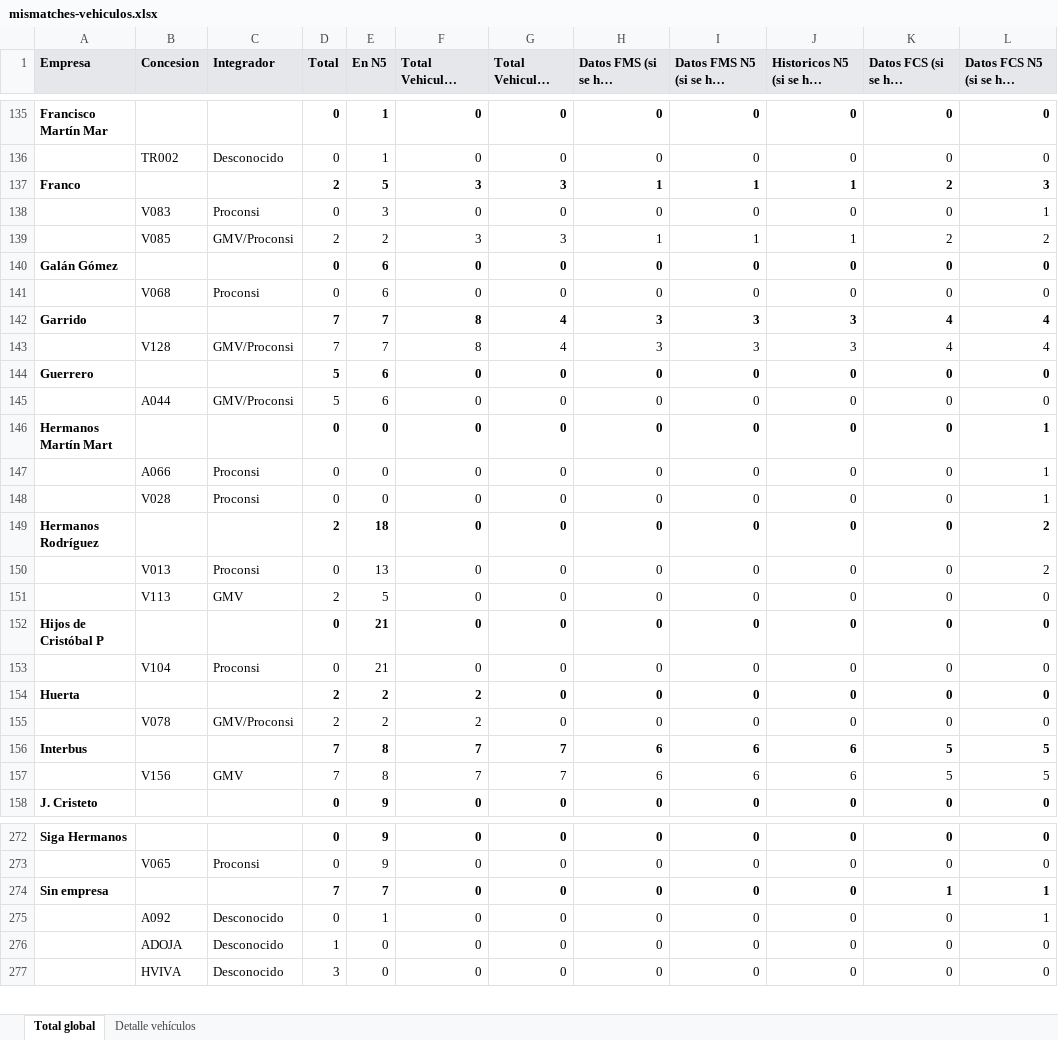
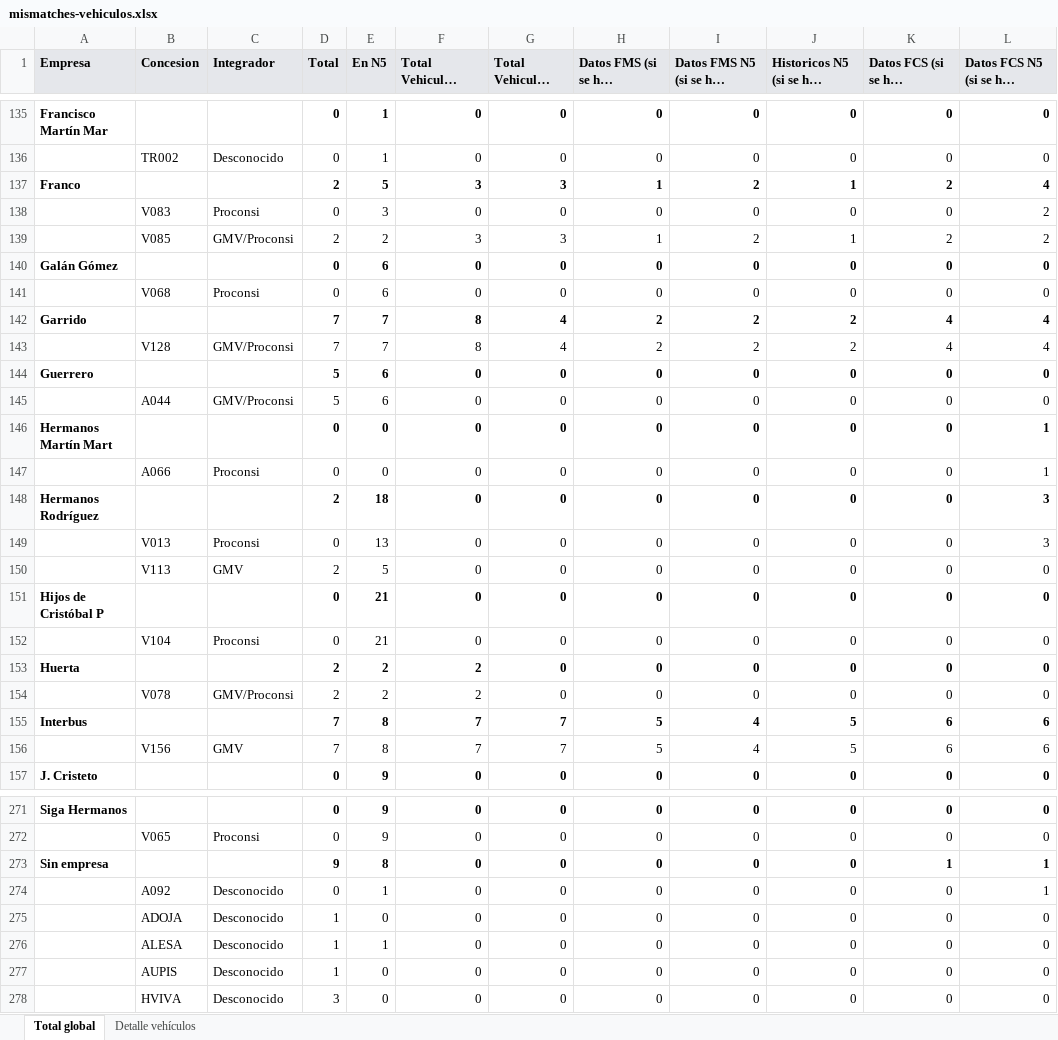
Before and after one commit to caumgmv/dashboard-jcyl, an Excel workbook: assets/mismatches-vehiculos.xlsx, sheet Total global, drawn as a sheet; only a part is shown, gaps mark what is left out; long unchanged cells end in …; values as stored, in another font and other column widths than the file's, no borders; removed rows and columns are numbered as before the commit, all else as after; the diff covers the shown part only; the diff names each change by its address in the sheet, - before the commit and + after, or states it on an @@ line.

```diff
--- a/assets/mismatches-vehiculos.xlsx (sheet Total global)
+++ b/assets/mismatches-vehiculos.xlsx (sheet Total global)
-I137: 1
+I137: 2
-L137: 3
+L137: 4
-L138: 1
+L138: 2
-I139: 1
+I139: 2
-H142:H143 (Datos FMS (si se han recibido)): 3
+H142:H143 (Datos FMS (si se han recibido)): 2
-I142:I143: 3
+I142:I143: 2
-J142:J143: 3
+J142:J143: 2
-row 148:  | V028 | Proconsi | 0 | 0 | 0 | 0 | 0 | 0 | 0 | 0 | 1
-L148:L149: 2
+L148:L149: 3
-H155:H156 (Datos FMS (si se han recibido)): 6
+H155:H156 (Datos FMS (si se han recibido)): 5
-I155:I156: 6
+I155:I156: 4
-J155:J156: 6
+J155:J156: 5
-K155:K156 (Datos FCS (si se han recibido)): 5
+K155:K156 (Datos FCS (si se han recibido)): 6
-L155:L156: 5
+L155:L156: 6
-D273 (Total): 7
+D273 (Total): 9
-E273 (En N5): 7
+E273 (En N5): 8
+row 276:  | ALESA | Desconocido | 1 | 1 | 0 | 0 | 0 | 0 | 0 | 0 | 0
+row 277:  | AUPIS | Desconocido | 1 | 0 | 0 | 0 | 0 | 0 | 0 | 0 | 0
```
Also changed, not shown: 1 added row, 1 removed row and 127 edited cells elsewhere in this sheet, sheet Detalle vehículos, 7 other files.
